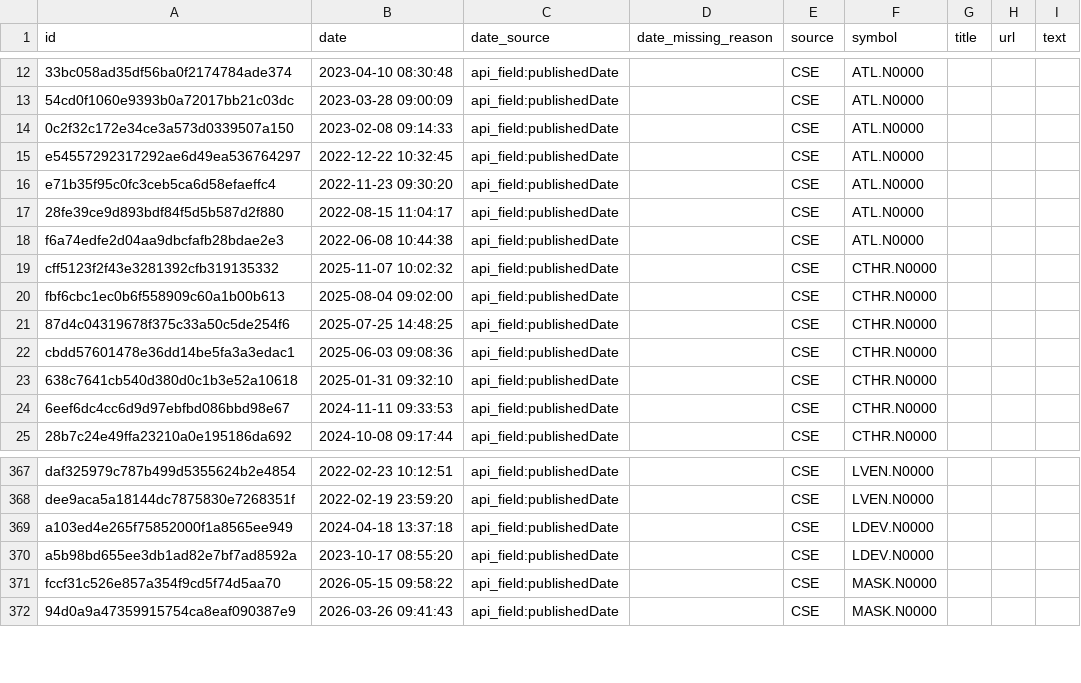
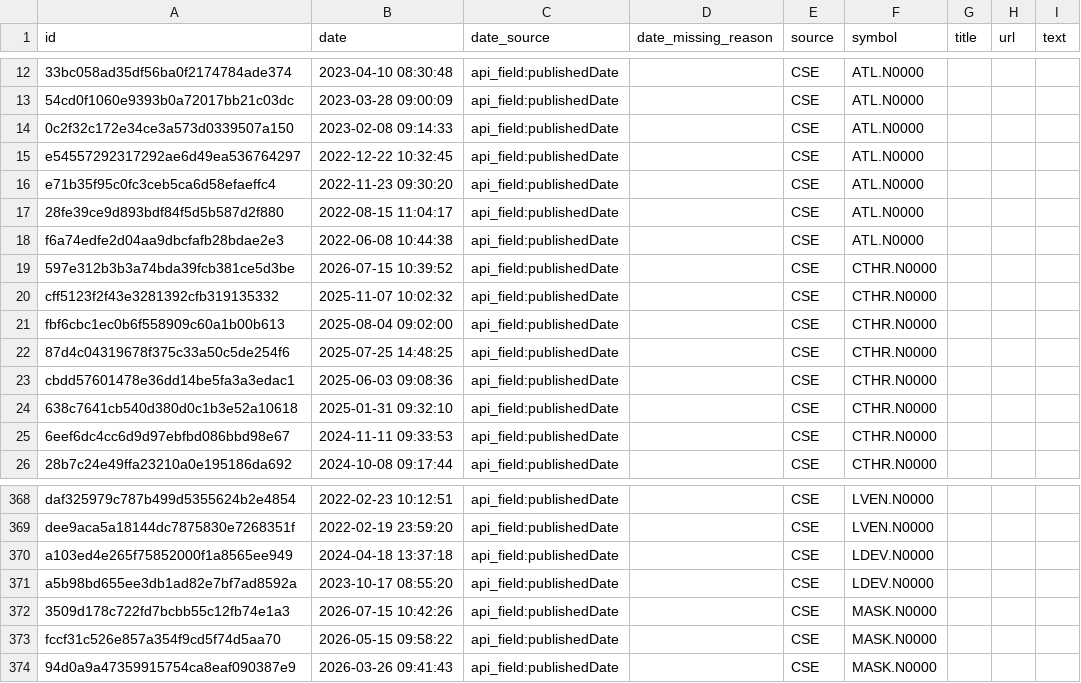
Before and after one commit to nimeshk03/cse_dataset, a CSV file: data/processed/news/cse_news_clean.csv, drawn as a sheet; only a part is shown, gaps mark what is left out.

```diff
--- a/data/processed/news/cse_news_clean.csv
+++ b/data/processed/news/cse_news_clean.csv
@@ -18,2 +18,3 @@ e71b35f95c0fc3ceb5ca6d58efaeffc4,2022-11-23 09:30:20,api_field:publishedDate,,CS
 f6a74edfe2d04aa9dbcfafb28bdae2e3,2022-06-08 10:44:38,api_field:publishedDate,,CSE,ATL.N0000,,,
+597e312b3b3a74bda39fcb381ce5d3be,2026-07-15 10:39:52,api_field:publishedDate,,CSE,CTHR.N0000,,,
 cff5123f2f43e3281392cfb319135332,2025-11-07 10:02:32,api_field:publishedDate,,CSE,CTHR.N0000,,,
@@ -370,2 +371,3 @@ a103ed4e265f75852000f1a8565ee949,2024-04-18 13:37:18,api_field:publishedDate,,CS
 a5b98bd655ee3db1ad82e7bf7ad8592a,2023-10-17 08:55:20,api_field:publishedDate,,CSE,LDEV.N0000,,,
+3509d178c722fd7bcbb55c12fb74e1a3,2026-07-15 10:42:26,api_field:publishedDate,,CSE,MASK.N0000,,,
 fccf31c526e857a354f9cd5f74d5aa70,2026-05-15 09:58:22,api_field:publishedDate,,CSE,MASK.N0000,,,
```
Also changed, not shown: data/processed/fundamentals/dividends.csv, 8 other files.
